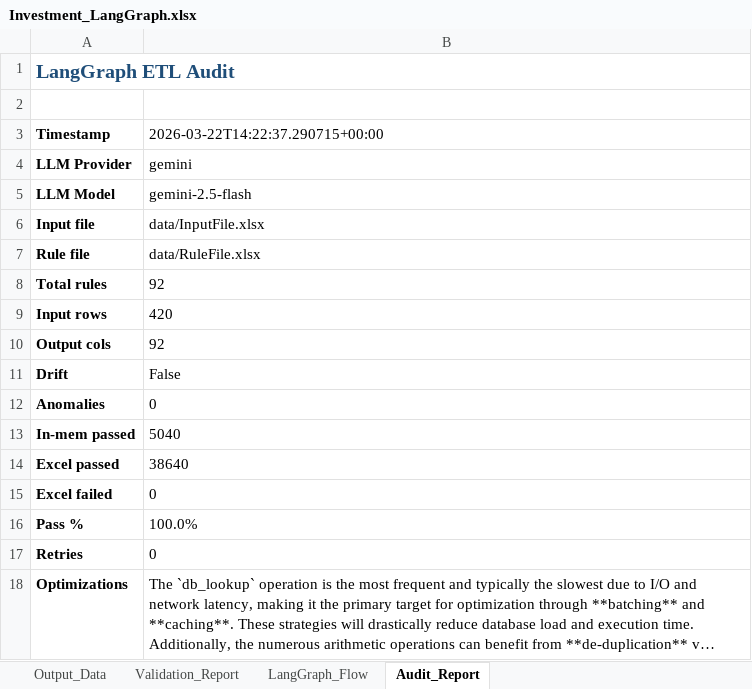
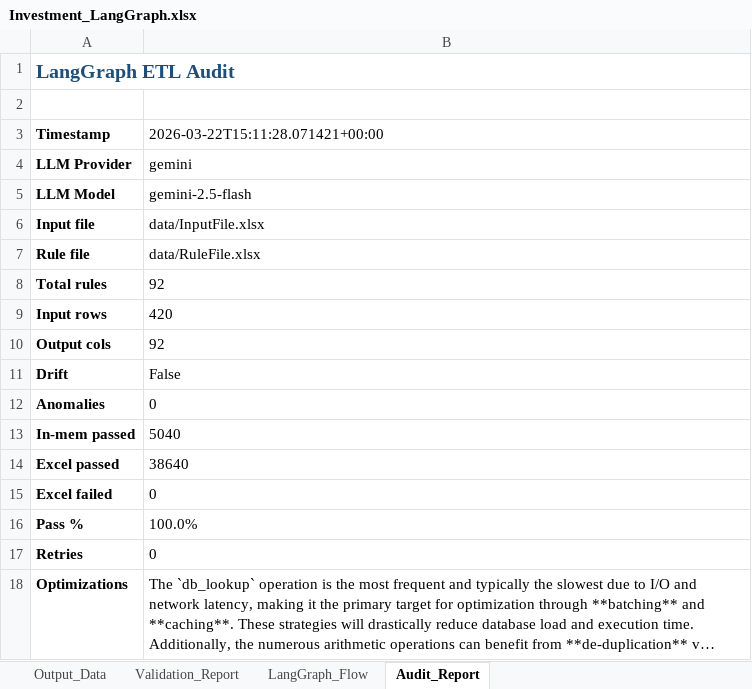
Before and after one commit to SanwaySarkar/TestingAutomatioWithAgent, an Excel workbook: output/Investment_LangGraph.xlsx, sheet Audit_Report, drawn as a sheet; long unchanged cells end in …; values as stored, in another font and other column widths than the file's, no borders; the diff names each change by its address in the sheet, - before the commit and + after, or states it on an @@ line.

```diff
--- a/output/Investment_LangGraph.xlsx (sheet Audit_Report)
+++ b/output/Investment_LangGraph.xlsx (sheet Audit_Report)
-B3: 2026-03-22T14:22:37.290715+00:00
+B3: 2026-03-22T15:11:28.071421+00:00
```
Also changed, not shown: sheet Validation_Report, data/RuleFile.xlsx, 4 other files.
